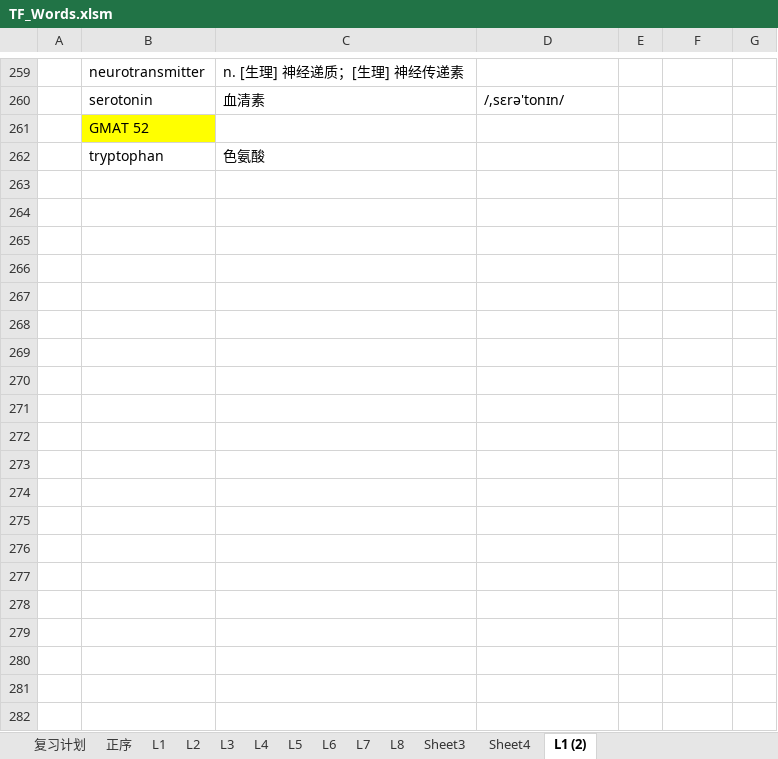
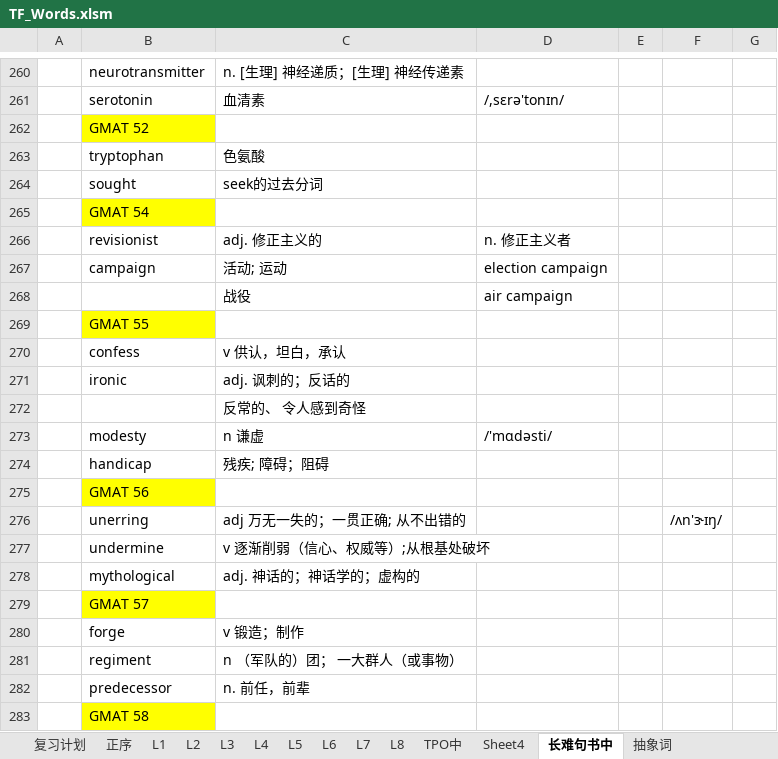
Before and after one commit to ermaerma/EngDaily, an Excel workbook: TF_Words.xlsm, sheet 长难句书中, drawn as a sheet; only a part is shown, gaps mark what is left out; values as stored, in another font and other column widths than the file's, no borders; charts and pictures not drawn; the diff covers the shown part only; the diff names each change by its address in the sheet, - before the commit and + after, or states it on an @@ line.

```diff
--- a/TF_Words.xlsm (sheet 长难句书中)
+++ b/TF_Words.xlsm (sheet 长难句书中)
-sheet tab: Sheet3
+sheet tab: TPO中
-sheet tab: L1 (2)
+sheet tab: 长难句书中
+sheet tab: 抽象词
+row 264:  | sought | seek的过去分词
+row 265:  | GMAT 54
+row 266:  | revisionist | adj. 修正主义的 | n. 修正主义者
+row 267:  | campaign | 活动; 运动 | election campaign
+row 268:  |  | 战役 | air campaign
+row 269:  | GMAT 55
+row 270:  | confess | v 供认，坦白，承认
+row 271:  | ironic | adj. 讽刺的；反话的
+row 272:  |  | 反常的、 令人感到奇怪
+row 273:  | modesty | n 谦虚 | /'mɑdəsti/
+row 274:  | handicap | 残疾; 障碍；阻碍
+row 275:  | GMAT 56
+row 276:  | unerring | adj 万无一失的；一贯正确; 从不出错的 |  |  | /ʌn'ɝɪŋ/
+row 277:  | undermine | v 逐渐削弱（信心、权威等）;从根基处破坏
+row 278:  | mythological | adj. 神话的；神话学的；虚构的
+row 279:  | GMAT 57
+row 280:  | forge | v 锻造；制作
+row 281:  | regiment | n （军队的）团； 一大群人（或事物）
+row 282:  | predecessor | n. 前任，前辈
+row 283:  | GMAT 58
```
Also changed, not shown: 61 added rows elsewhere in this sheet, sheet 复习计划, charts or pictures, 1 other file.
